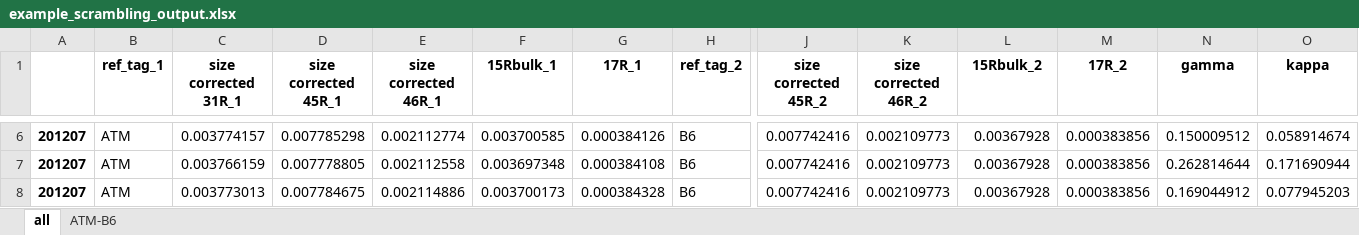
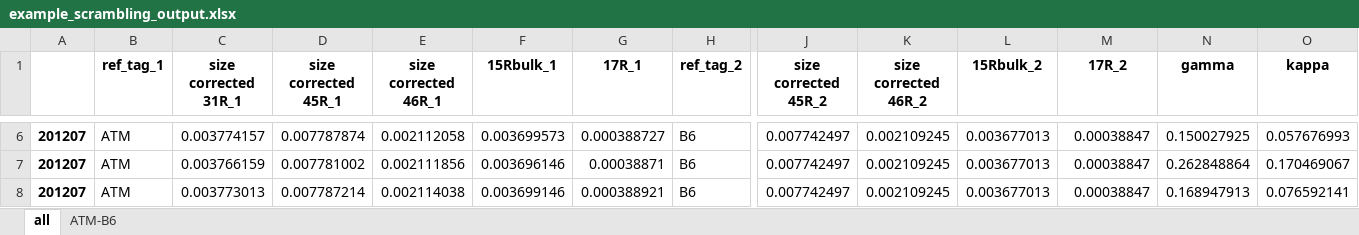
Before and after one commit to ckelly314/pyisotopomer, an Excel workbook: src/example_scrambling_output.xlsx, sheet all, drawn as a sheet; only a part is shown, gaps mark what is left out; values as stored, in another font and other column widths than the file's, no borders; the diff covers the shown part only; the diff names each change by its address in the sheet, - before the commit and + after, or states it on an @@ line.

```diff
--- a/src/example_scrambling_output.xlsx (sheet all)
+++ b/src/example_scrambling_output.xlsx (sheet all)
-D6 (size corrected 45R_1): 0.007785298
+D6 (size corrected 45R_1): 0.007787874
-E6 (size corrected 46R_1): 0.002112774
+E6 (size corrected 46R_1): 0.002112058
-F6 (15Rbulk_1): 0.003700585
+F6 (15Rbulk_1): 0.003699573
-G6 (17R_1): 0.000384126
+G6 (17R_1): 0.000388727
-J6:J8 (size corrected 45R_2): 0.007742416
+J6:J8 (size corrected 45R_2): 0.007742497
-K6:K8 (size corrected 46R_2): 0.002109773
+K6:K8 (size corrected 46R_2): 0.002109245
-L6:L8 (15Rbulk_2): 0.00367928
+L6:L8 (15Rbulk_2): 0.003677013
-M6:M8 (17R_2): 0.000383856
+M6:M8 (17R_2): 0.00038847
-N6 (gamma): 0.150009512
+N6 (gamma): 0.150027925
-O6 (kappa): 0.058914674
+O6 (kappa): 0.057676993
-D7 (size corrected 45R_1): 0.007778805
+D7 (size corrected 45R_1): 0.007781002
-E7 (size corrected 46R_1): 0.002112558
+E7 (size corrected 46R_1): 0.002111856
-F7 (15Rbulk_1): 0.003697348
+F7 (15Rbulk_1): 0.003696146
-G7 (17R_1): 0.000384108
+G7 (17R_1): 0.00038871
-N7 (gamma): 0.262814644
+N7 (gamma): 0.262848864
-O7 (kappa): 0.171690944
+O7 (kappa): 0.170469067
-D8 (size corrected 45R_1): 0.007784675
+D8 (size corrected 45R_1): 0.007787214
-E8 (size corrected 46R_1): 0.002114886
+E8 (size corrected 46R_1): 0.002114038
-F8 (15Rbulk_1): 0.003700173
+F8 (15Rbulk_1): 0.003699146
-G8 (17R_1): 0.000384328
+G8 (17R_1): 0.000388921
-N8 (gamma): 0.169044912
+N8 (gamma): 0.168947913
-O8 (kappa): 0.077945203
+O8 (kappa): 0.076592141
```
Also changed, not shown: 40 edited cells elsewhere in this sheet, sheet ATM-B6, 10 other files.
